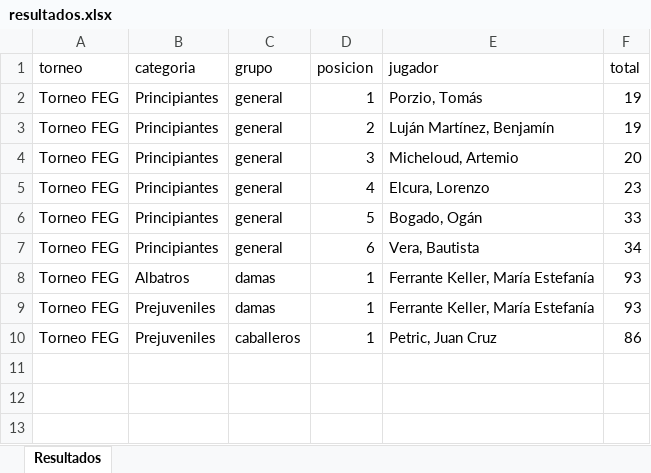
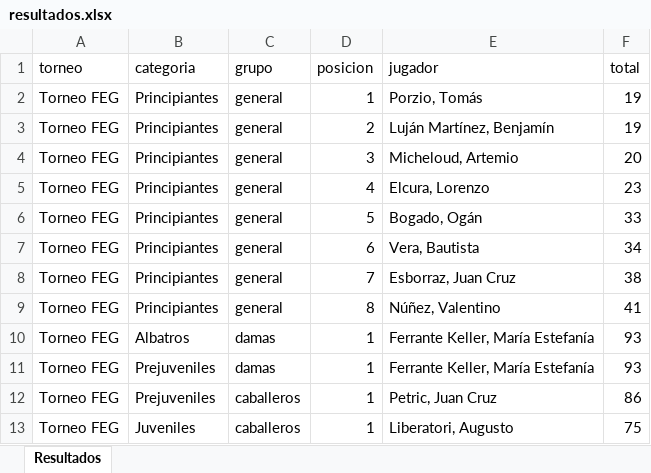
Before and after one commit to enriqueif/resultadosfeg, an Excel workbook: docs/resultados.xlsx, sheet Resultados, drawn as a sheet; values as stored, in another font and other column widths than the file's, no borders; the diff names each change by its address in the sheet, - before the commit and + after, or states it on an @@ line.

Commit message:
Update resultados - 2026-02-13 23:56:10

```diff
--- a/docs/resultados.xlsx (sheet Resultados)
+++ b/docs/resultados.xlsx (sheet Resultados)
+row 8: Torneo FEG | Principiantes | general | 7 | Esborraz, Juan Cruz | 38
+row 9: Torneo FEG | Principiantes | general | 8 | Núñez, Valentino | 41
+row 13: Torneo FEG | Juveniles | caballeros | 1 | Liberatori, Augusto | 75
```
Also changed, not shown: 2 other files.
